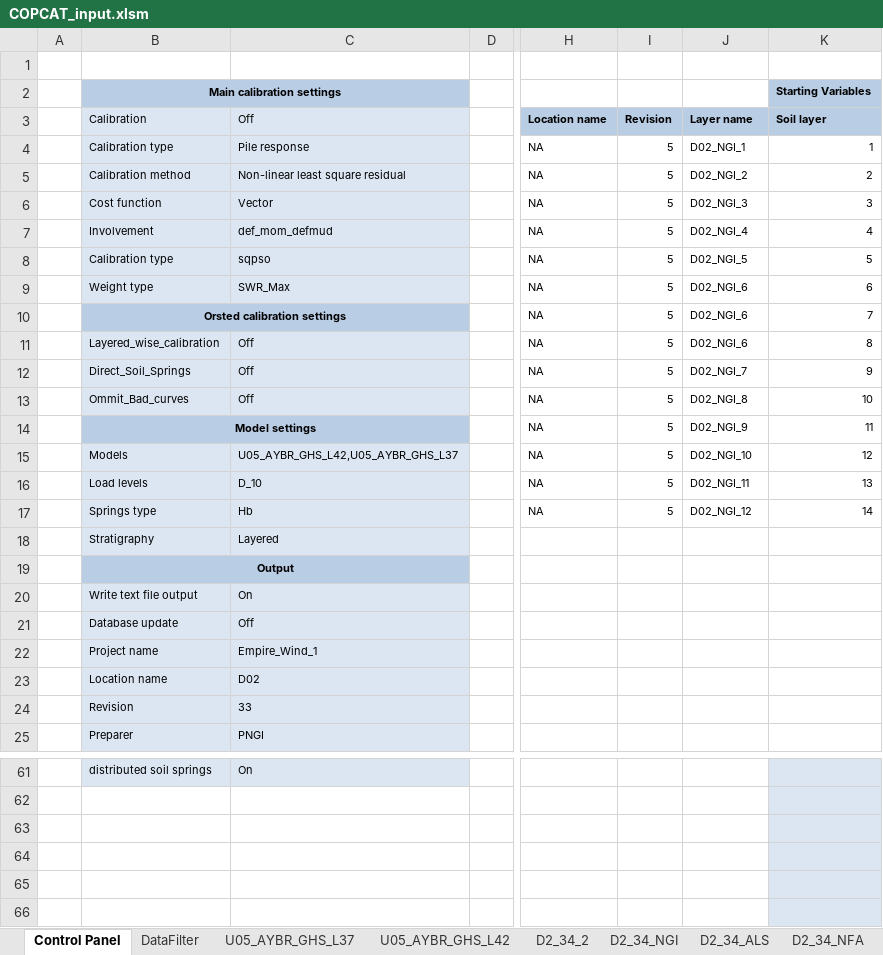
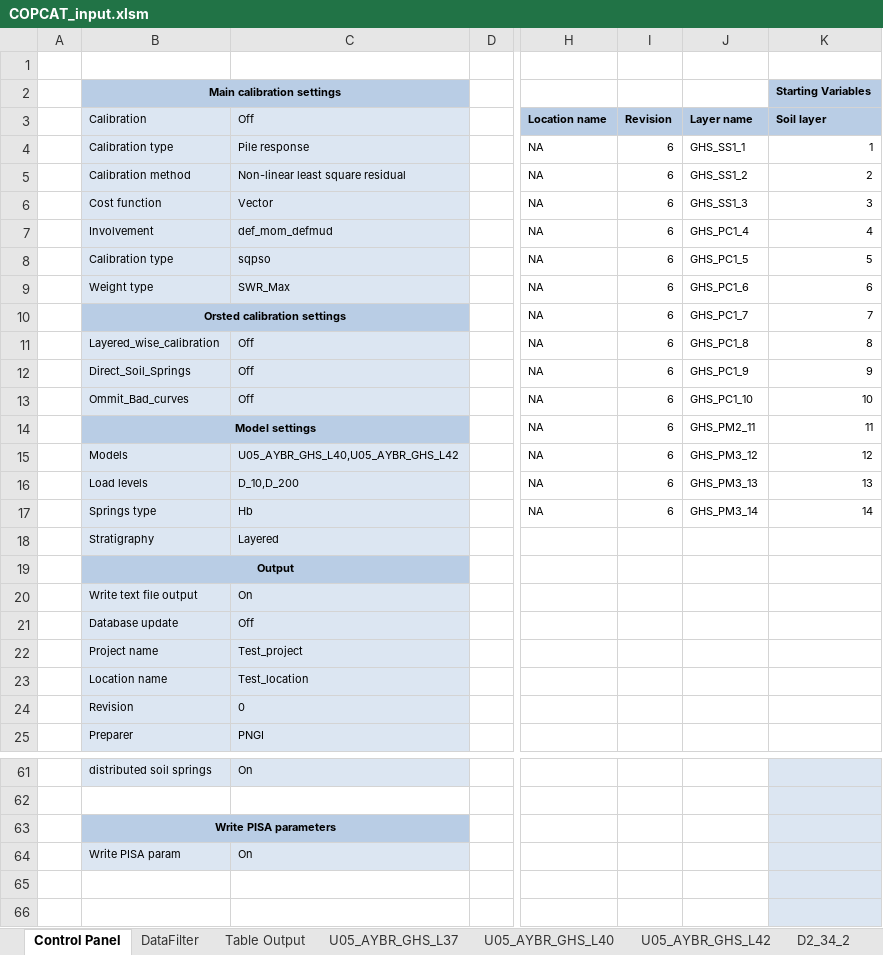
Before and after one commit to Shashlik-King/London, an Excel workbook: excel/COPCAT_input.xlsm, sheet Control Panel, drawn as a sheet; only a part is shown, gaps mark what is left out; values as stored, in another font and other column widths than the file's, no borders; charts and pictures and table styles not drawn; the diff names each change by its address in the sheet, - before the commit and + after, or states it on an @@ line.

```diff
--- a/excel/COPCAT_input.xlsm (sheet Control Panel)
+++ b/excel/COPCAT_input.xlsm (sheet Control Panel)
+sheet tab: U05_AYBR_GHS_L40
-I4:I17: 5
+I4:I17: 6
-J4: D02_NGI_1
+J4: GHS_SS1_1
-J5: D02_NGI_2
+J5: GHS_SS1_2
-J6: D02_NGI_3
+J6: GHS_SS1_3
-J7: D02_NGI_4
+J7: GHS_PC1_4
-J8: D02_NGI_5
+J8: GHS_PC1_5
-J9: D02_NGI_6
+J9: GHS_PC1_6
-J10: D02_NGI_6
+J10: GHS_PC1_7
-J11: D02_NGI_6
+J11: GHS_PC1_8
-J12: D02_NGI_7
+J12: GHS_PC1_9
-J13: D02_NGI_8
+J13: GHS_PC1_10
-J14: D02_NGI_9
+J14: GHS_PM2_11
-C15: U05_AYBR_GHS_L42,U05_AYBR_GHS_L37
+C15: U05_AYBR_GHS_L40,U05_AYBR_GHS_L42
-J15: D02_NGI_10
+J15: GHS_PM3_12
-C16: D_10
+C16: D_10,D_200
-J16: D02_NGI_11
+J16: GHS_PM3_13
-J17: D02_NGI_12
+J17: GHS_PM3_14
-C22: Empire_Wind_1
+C22: Test_project
-C23: D02
+C23: Test_location
-C24: 33
+C24: 0
-B63: (empty)
+B63: Write PISA parameters
-B63:C63 fill: none
+B63:C63 fill: #B9CDE5
+B63:C63 merged
-B64: (empty)
+B64: Write PISA param
-B64:C64 fill: none
+B64:C64 fill: #DCE6F2
-C64: (empty)
+C64: On
```
Also changed, not shown: sheet U05_AYBR_GHS_L42, sheet Exchange, sheet Table Output, sheet U05_AYBR_GHS_L37, other sheet tabs, formulas that keep their value, charts or pictures, 6 other files.
